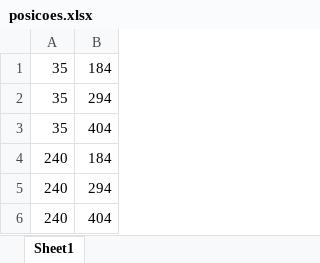
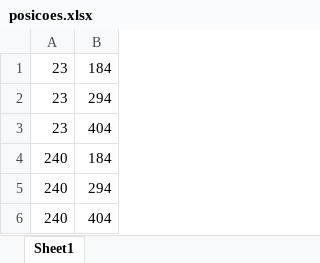
Before and after one commit to marcosvp20/TP_POO, an Excel workbook: planilhas/posicoes.xlsx, sheet Sheet1, drawn as a sheet; values as stored, in another font and other column widths than the file's, no borders; the diff names each change by its address in the sheet, - before the commit and + after, or states it on an @@ line.

```diff
--- a/planilhas/posicoes.xlsx (sheet Sheet1)
+++ b/planilhas/posicoes.xlsx (sheet Sheet1)
-A1:A3: 35
+A1:A3: 23
```
Also changed, not shown: 1 other file.
